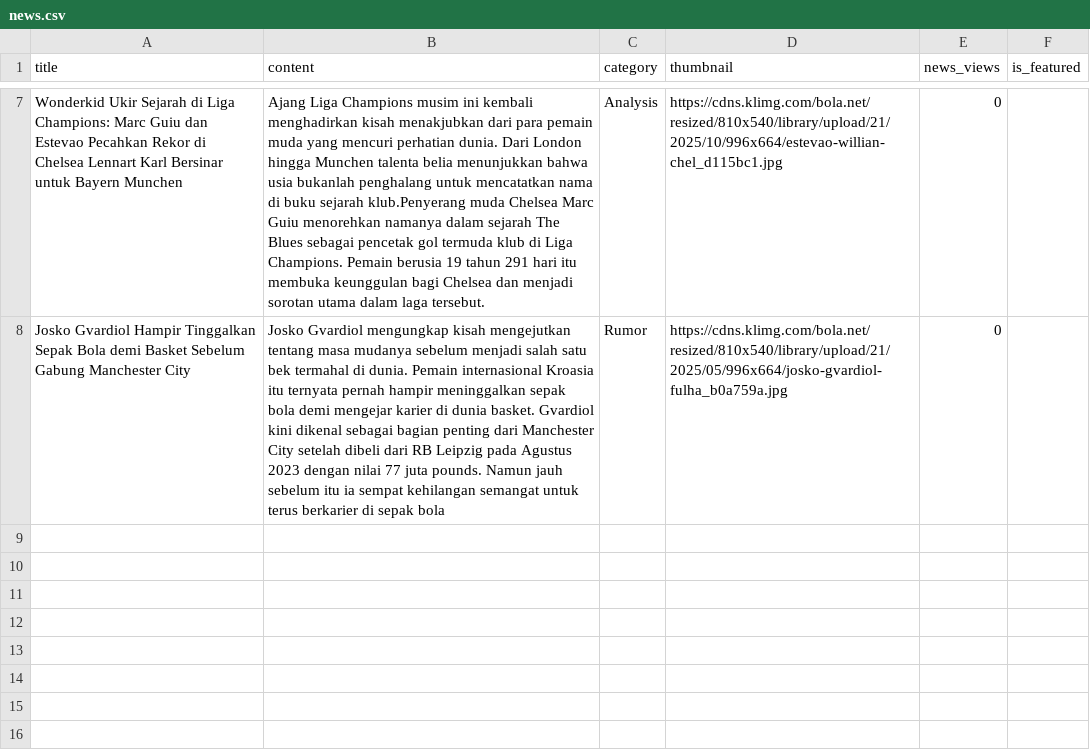
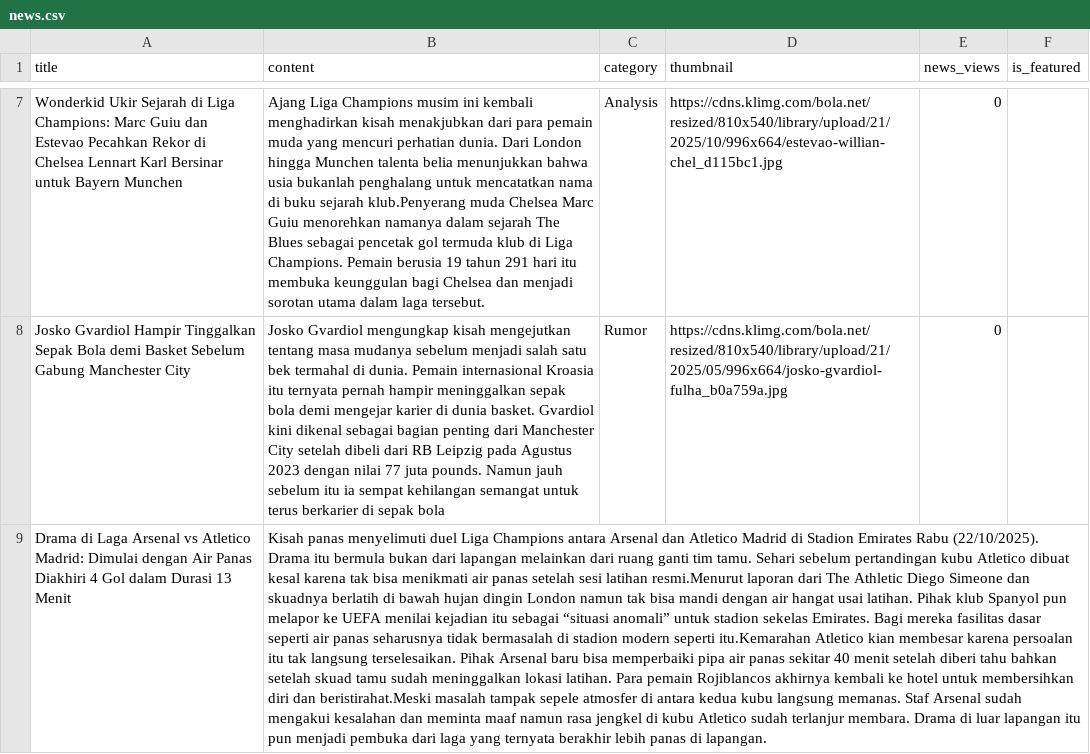
Before and after one commit to PBP-E12/eplradar, a CSV file: data/news.csv, drawn as a sheet; only a part is shown, gaps mark what is left out; the diff names each change by its address in the sheet, - before the commit and + after, or states it on an @@ line.

```diff
--- a/data/news.csv
+++ b/data/news.csv
+row 9: Drama di Laga Arsenal vs Atletico Madrid: Dimulai dengan Air Panas Diakhiri 4 Gol dalam Durasi 13 Menit | Kisah panas menyelimuti duel Liga Champions antara Arsenal dan Atletico Madrid di Stadion Emirates Rabu (22/10/2025). Drama itu bermula bukan dari lapangan melainkan dari ruang ganti tim tamu. Sehari sebelum pertandingan kubu Atletico dibuat kesal karena tak bisa menikmati air panas setelah sesi latihan resmi.Menurut laporan dari The Athletic Diego Simeone dan skuadnya berlatih di bawah hujan dingin London namun tak bisa mandi dengan air hangat usai latihan. Pihak klub Spanyol pun melapor ke UEFA menilai kejadian itu sebagai “situasi anomali” untuk stadion sekelas Emirates. Bagi mereka fasilitas dasar seperti air panas seharusnya tidak bermasalah di stadion modern seperti itu.Kemarahan Atletico kian membesar karena persoalan itu tak langsung terselesaikan. Pihak Arsenal baru bisa memperbaiki pipa air panas sekitar 40 menit setelah diberi tahu bahkan setelah skuad tamu sudah meninggalkan lokasi latihan. Para pemain Rojiblancos akhirnya kembali ke hotel untuk membersihkan diri dan beristirahat.Meski masalah tampak sepele atmosfer di antara kedua kubu langsung memanas. Staf Arsenal sudah mengakui kesalahan dan meminta maaf namun rasa jengkel di kubu Atletico sudah terlanjur membara. Drama di luar lapangan itu pun menjadi pembuka dari laga yang ternyata berakhir lebih panas di lapangan.
```
Also changed, not shown: 1 other file.
